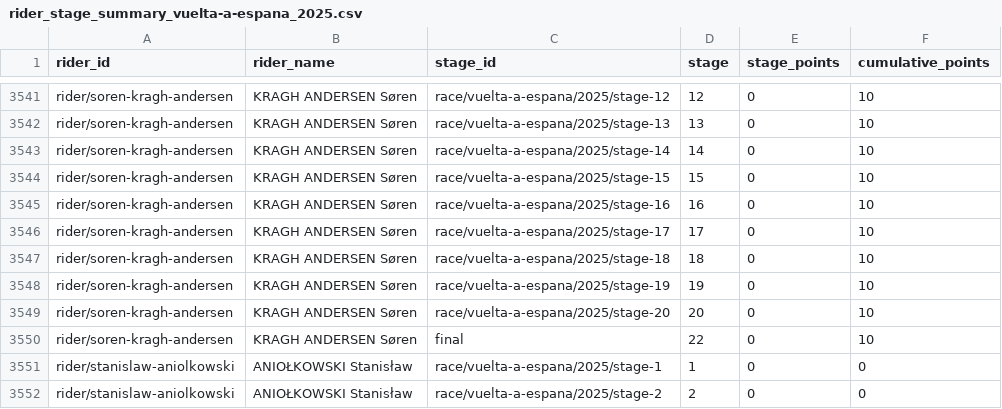
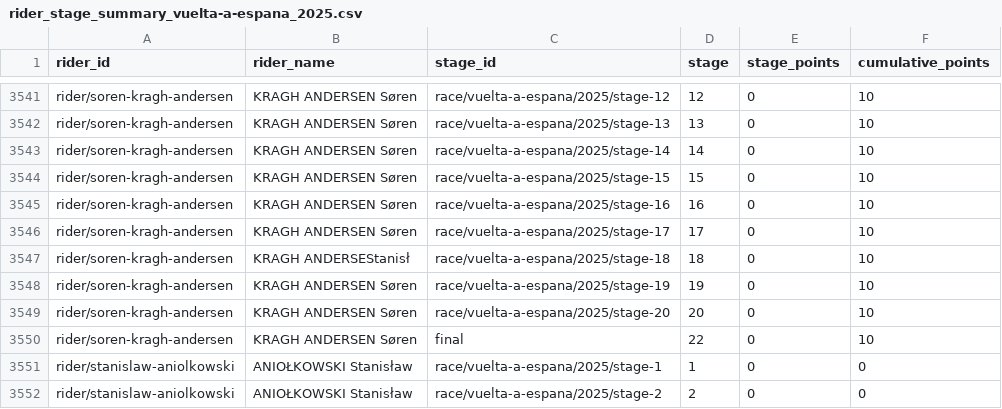
Before and after one commit to Thomassegers14/tourmanager-scraper, a CSV file: data/processed/points/rider_stage_summary_vuelta-a-espana_2025.csv, drawn as a sheet; only a part is shown, gaps mark what is left out.

```diff
--- a/data/processed/points/rider_stage_summary_vuelta-a-espana_2025.csv
+++ b/data/processed/points/rider_stage_summary_vuelta-a-espana_2025.csv
@@ -3546,3 +3546,3 @@ rider/soren-kragh-andersen,KRAGH ANDERSEN Søren,race/vuelta-a-espana/2025/stage
 rider/soren-kragh-andersen,KRAGH ANDERSEN Søren,race/vuelta-a-espana/2025/stage-17,17,0,10
-rider/soren-kragh-andersen,KRAGH ANDERSEN Søren,race/vuelta-a-espana/2025/stage-18,18,0,10
+rider/soren-kragh-andersen,KRAGH ANDERSEStanisł,race/vuelta-a-espana/2025/stage-18,18,0,10
 rider/soren-kragh-andersen,KRAGH ANDERSEN Søren,race/vuelta-a-espana/2025/stage-19,19,0,10
```
